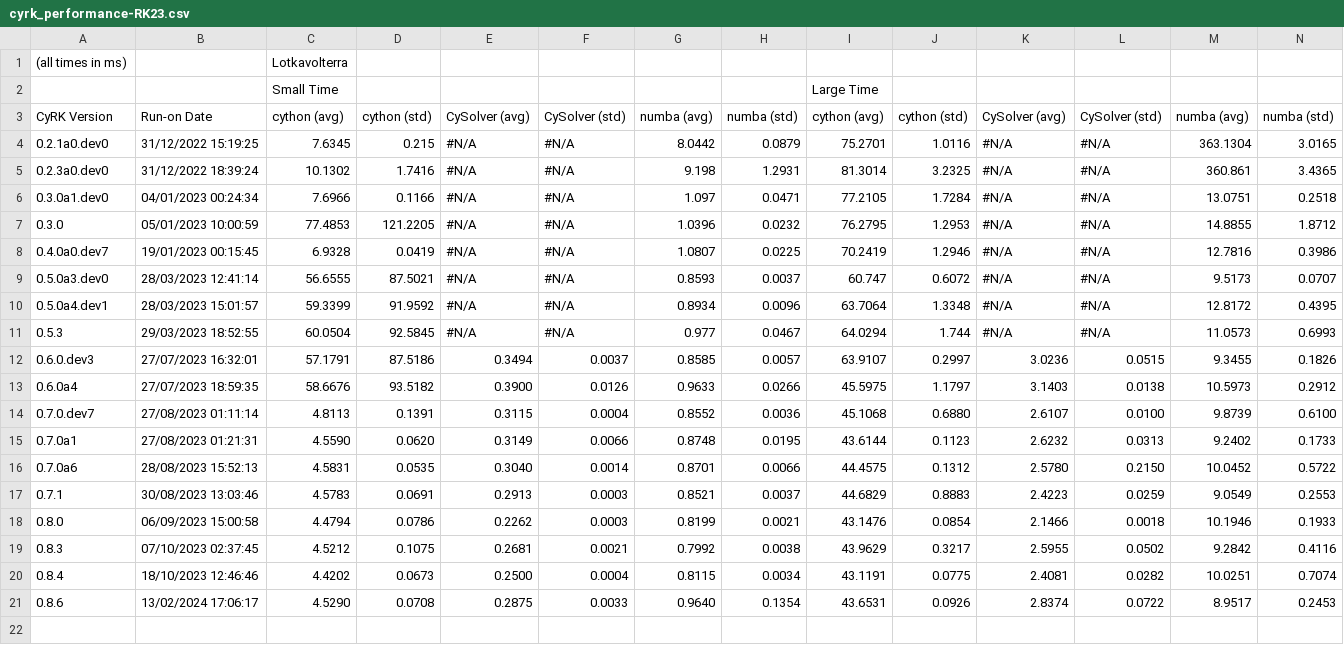
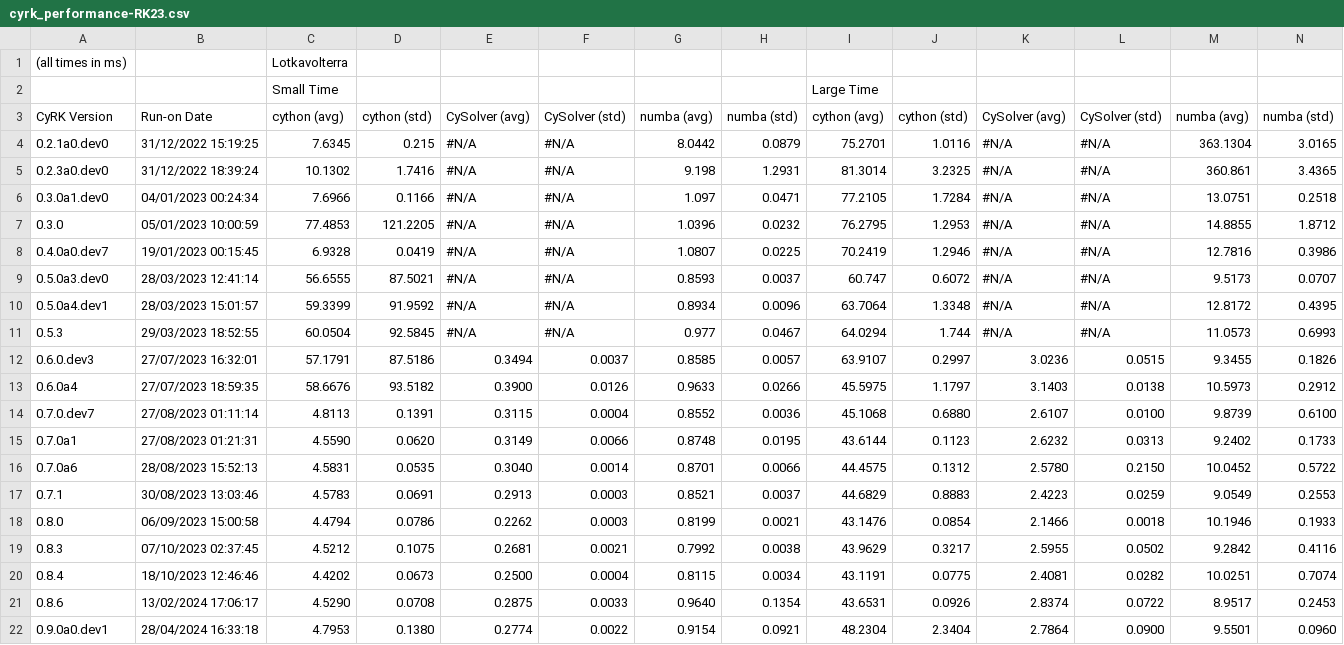
Before and after one commit to jrenaud90/CyRK, a CSV file: Performance/cyrk_performance-RK23.csv, drawn as a sheet; only a part is shown; rows hold the shown columns only; the diff names each change by its address in the sheet, - before the commit and + after, or states it on an @@ line.

```diff
--- a/Performance/cyrk_performance-RK23.csv
+++ b/Performance/cyrk_performance-RK23.csv
+row 22: 0.9.0a0.dev1 | 28/04/2024 16:33:18 | 4.7953 | 0.1380 | 0.2774 | 0.0022 | 0.9154 | 0.0921 | 48.2304 | 2.3404 | 2.7864 | 0.0900 | 9.5501 | 0.0960
```
Also changed, not shown: Performance/cyrk_performance-DOP853.csv, Performance/cyrk_performance-RK45.csv, 19 other files.
